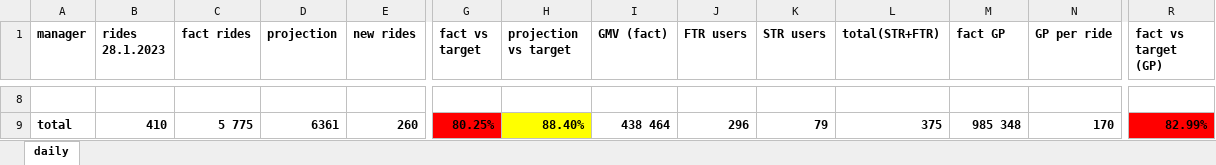
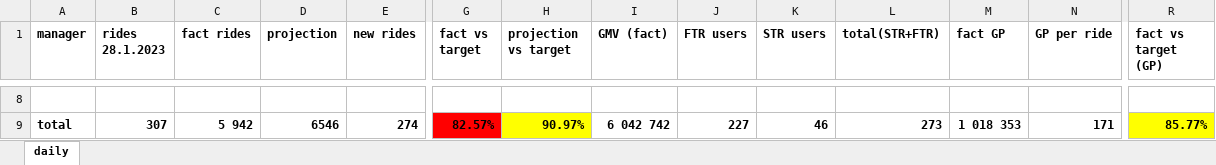
Before and after one commit to boldueen/swiftdrive, an Excel workbook: utils/process/reports/daily_report.xlsx, sheet daily, drawn as a sheet; only a part is shown, gaps mark what is left out; values as stored, in another font and other column widths than the file's, no borders; the diff covers the shown part only; the diff names each change by its address in the sheet, - before the commit and + after, or states it on an @@ line.

```diff
--- a/utils/process/reports/daily_report.xlsx (sheet daily)
+++ b/utils/process/reports/daily_report.xlsx (sheet daily)
-B9 (rides 28.1.2023): 410
+B9 (rides 28.1.2023): 307
-C9 (fact rides): 5 775
+C9 (fact rides): 5 942
-D9 (projection): 6361
+D9 (projection): 6546
-E9 (new rides): 260
+E9 (new rides): 274
-G9 (fact vs target): 80.25%
+G9 (fact vs target): 82.57%
-H9 (projection vs target): 88.40%
+H9 (projection vs target): 90.97%
-I9 (GMV (fact)): 438 464
+I9 (GMV (fact)): 6 042 742
-J9 (FTR users): 296
+J9 (FTR users): 227
-K9 (STR users): 79
+K9 (STR users): 46
-L9 (total(STR+FTR)): 375
+L9 (total(STR+FTR)): 273
-M9 (fact GP): 985 348
+M9 (fact GP): 1 018 353
-N9 (GP per ride): 170
+N9 (GP per ride): 171
-R9 (fact vs target (GP)): 82.99%
+R9 (fact vs target (GP)): 85.77%
-R9 fill: #FF0000
+R9 fill: #FFFF00
```
Also changed, not shown: 2 added rows, 2 removed rows, 59 edited cells and cell formats elsewhere in this sheet, downloads/projection/CustomersReports.xlsx, 7 other files.
